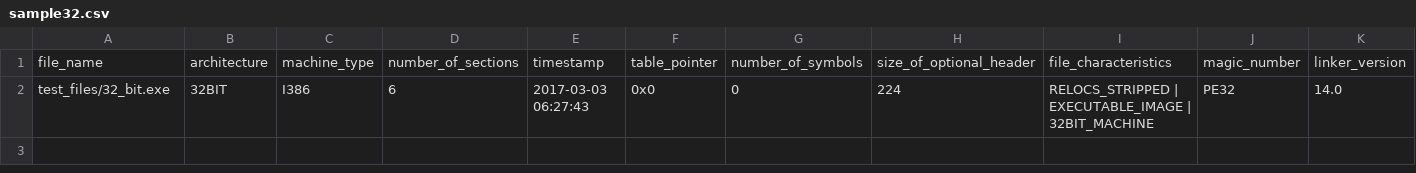
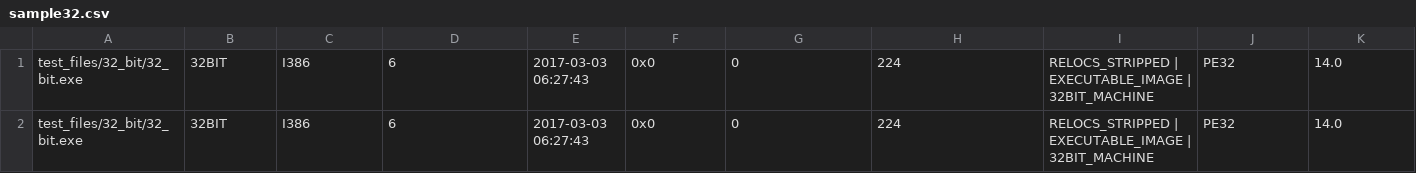
Before and after one commit to Anti-Malware-Alliance/exp-scan-prime, a CSV file: result/sample32.csv, drawn as a sheet; only a part is shown; removed rows and columns are numbered as before the commit, all else as after; rows hold the shown columns only; the diff names each change by its address in the sheet, - before the commit and + after, or states it on an @@ line.

```diff
--- a/result/sample32.csv
+++ b/result/sample32.csv
-row 1: file_name | architecture | machine_type | number_of_sections | timestamp | table_pointer | number_of_symbols | size_of_optional_header | file_characteristics | magic_number | linker_version
-A1: test_files/32_bit.exe
+A1: test_files/32_bit/32_bit.exe
+row 2: test_files/32_bit/32_bit.exe | 32BIT | I386 | 6 | 2017-03-03 06:27:43 | 0x0 | 0 | 224 | RELOCS_STRIPPED | EXECUTABLE_IMAGE | 32BIT_MACHINE | PE32 | 14.0
```
Also changed, not shown: result/sample64.csv, 7 other files.
